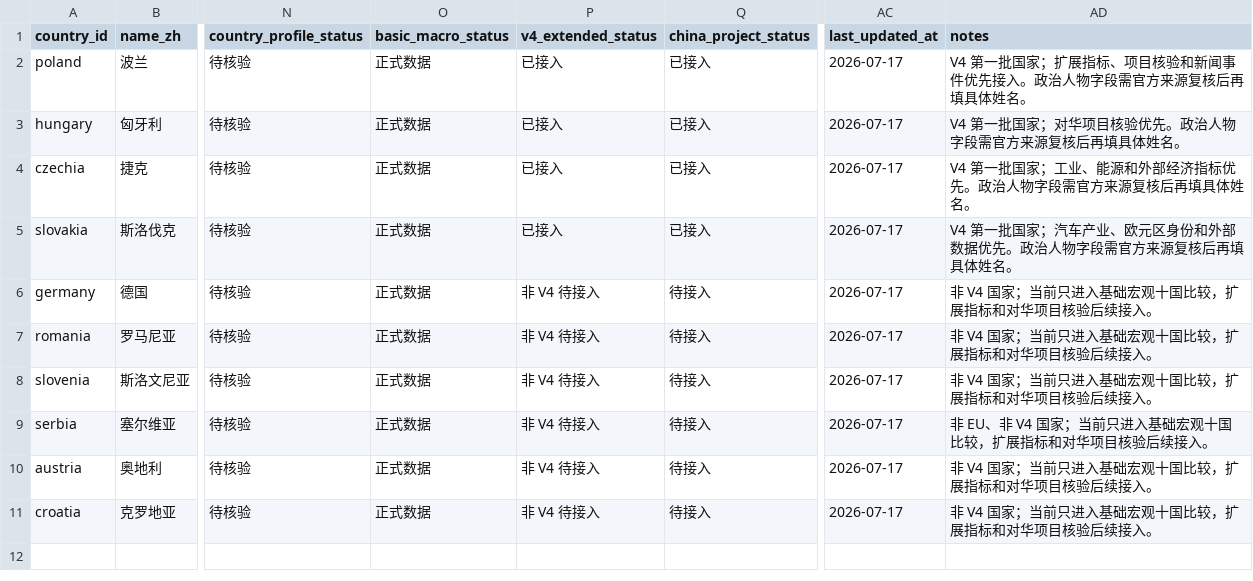
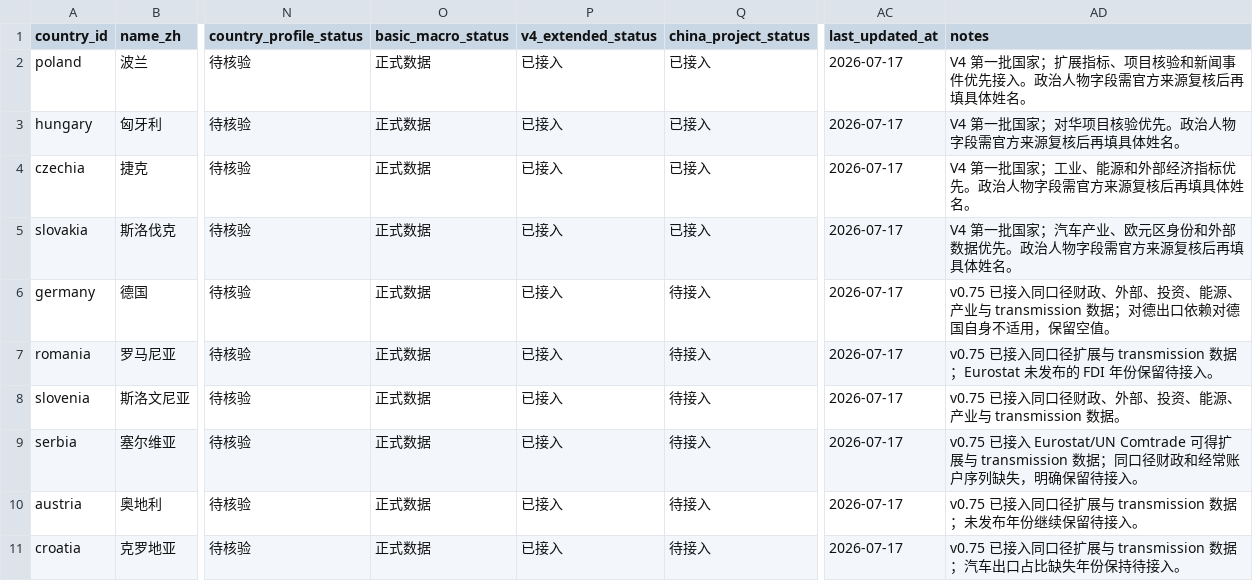
Before and after one commit to hui-sallai/central-europe-political-atlas, a CSV file: public/research-data/countries.csv, drawn as a sheet; only a part is shown, gaps mark what is left out; the diff names each change by its address in the sheet, - before the commit and + after, or states it on an @@ line.

```diff
--- a/public/research-data/countries.csv
+++ b/public/research-data/countries.csv
-P6:P11 (v4_extended_status): 非 V4 待接入
+P6:P11 (v4_extended_status): 已接入
-AD6 (notes): 非 V4 国家；当前只进入基础宏观十国比较，扩展指标和对华项目核验后续接入。
+AD6 (notes): v0.75 已接入同口径财政、外部、投资、能源、产业与 transmission 数据；对德出口依赖对德国自身不适用，保留空值。
-AD7 (notes): 非 V4 国家；当前只进入基础宏观十国比较，扩展指标和对华项目核验后续接入。
+AD7 (notes): v0.75 已接入同口径扩展与 transmission 数据；Eurostat 未发布的 FDI 年份保留待接入。
-AD8 (notes): 非 V4 国家；当前只进入基础宏观十国比较，扩展指标和对华项目核验后续接入。
+AD8 (notes): v0.75 已接入同口径财政、外部、投资、能源、产业与 transmission 数据。
-AD9 (notes): 非 EU、非 V4 国家；当前只进入基础宏观十国比较，扩展指标和对华项目核验后续接入。
+AD9 (notes): v0.75 已接入 Eurostat/UN Comtrade 可得扩展与 transmission 数据；同口径财政和经常账户序列缺失，明确保留待接入。
-AD10 (notes): 非 V4 国家；当前只进入基础宏观十国比较，扩展指标和对华项目核验后续接入。
+AD10 (notes): v0.75 已接入同口径扩展与 transmission 数据；未发布年份继续保留待接入。
-AD11 (notes): 非 V4 国家；当前只进入基础宏观十国比较，扩展指标和对华项目核验后续接入。
+AD11 (notes): v0.75 已接入同口径扩展与 transmission 数据；汽车出口占比缺失年份保持待接入。
```
Also changed, not shown: public/research-data/indicators.csv, public/research-data/methodology_rules.csv, 50 other files.
